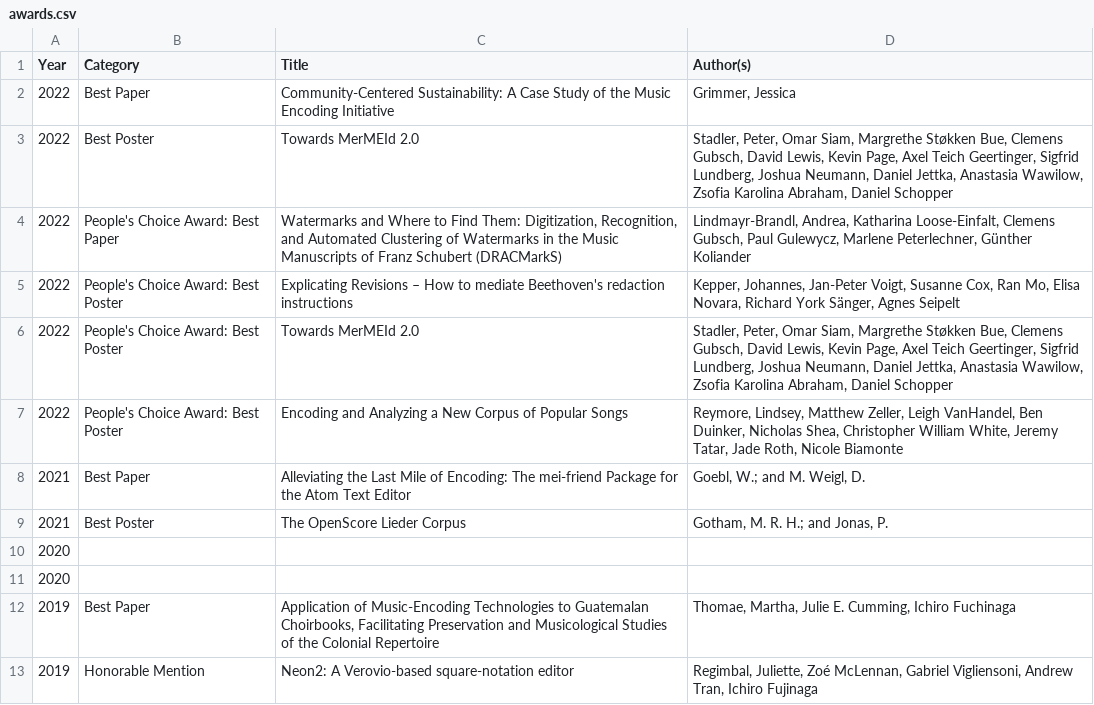
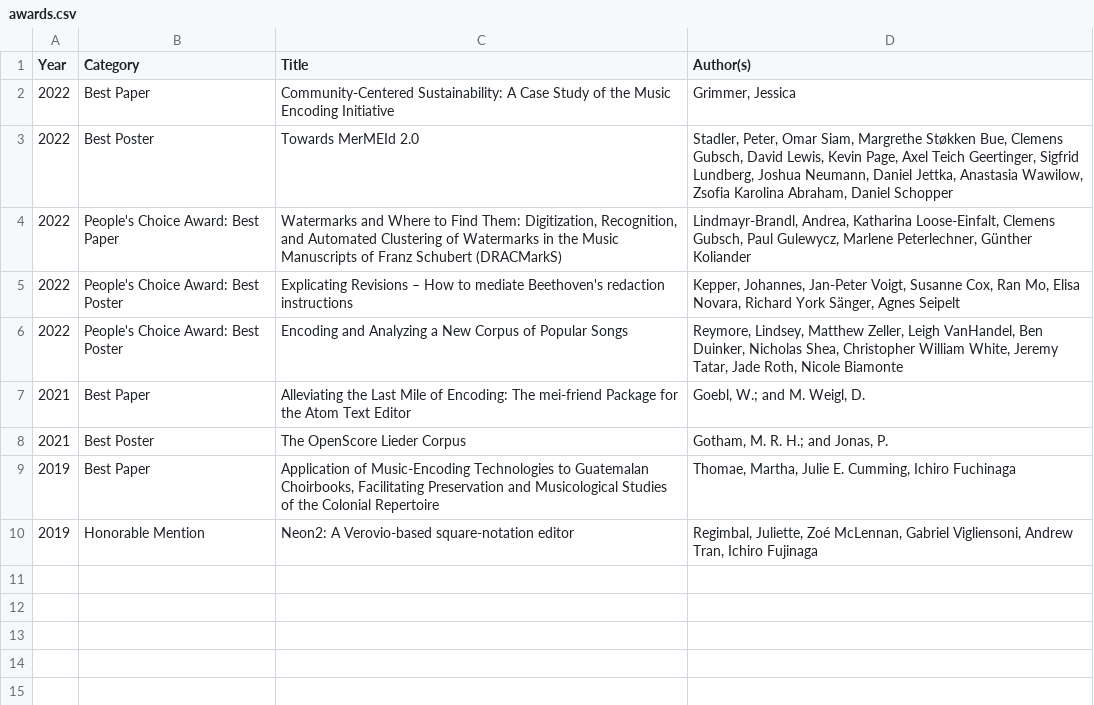
Before and after one commit to alshedivat/al-folio, a CSV file: _data/awards.csv, drawn as a sheet; the diff names each change by its address in the sheet, - before the commit and + after, or states it on an @@ line.

Commit message:
Update awards.csv

```diff
--- a/_data/awards.csv
+++ b/_data/awards.csv
-row 6: 2022 | People's Choice Award: Best Poster | Towards MerMEId 2.0 | Stadler, Peter, Omar Siam, Margrethe Støkken Bue, Clemens Gubsch, David Lewis, Kevin Page, Axel Teich Geertinger, Sigfrid Lundberg, Joshua Neumann, Daniel Jettka, Anastasia Wawilow, Zsofia Karolina Abraham, Daniel Schopper
-row 10: 2020
-row 11: 2020
```
